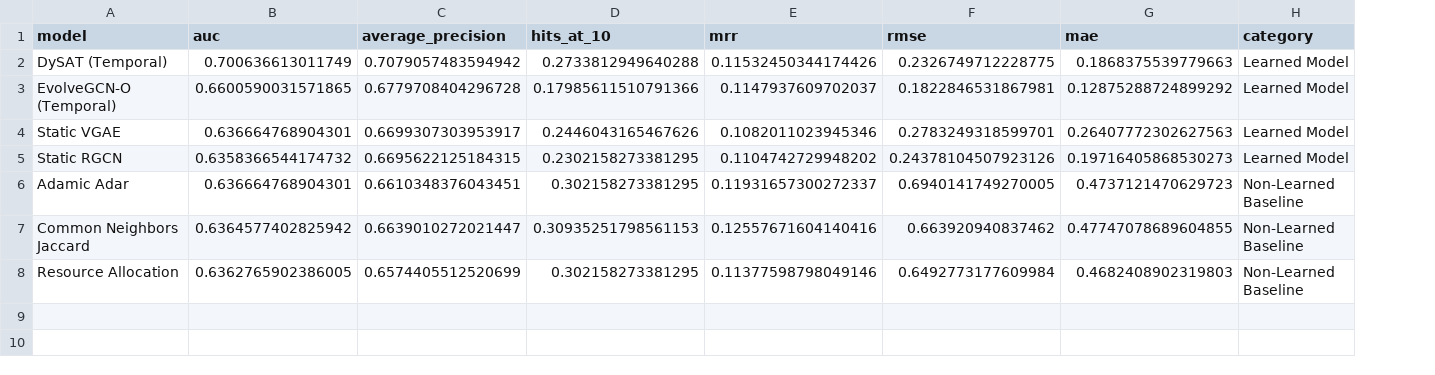
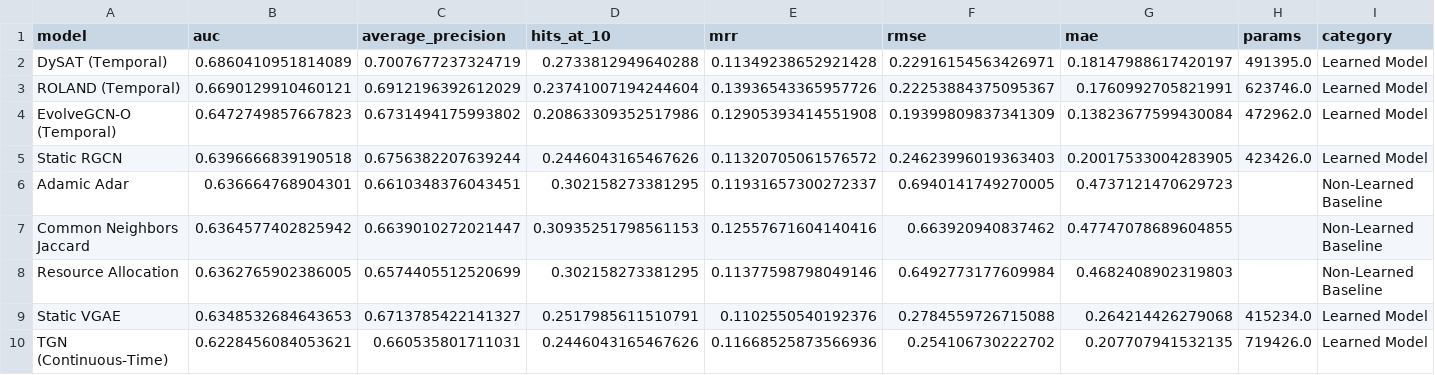
Before and after one commit to dapp-eng/gnn_research, a CSV file: outputs/output/model_comparison.csv, drawn as a sheet; removed rows and columns are numbered as before the commit, all else as after; the diff names each change by its address in the sheet, - before the commit and + after, or states it on an @@ line.

```diff
--- a/outputs/output/model_comparison.csv
+++ b/outputs/output/model_comparison.csv
+column H (params), row 2: 491395.0; rows 4-5: 472962.0 | 423426.0
-B2 (auc): 0.700636613011749
+B2 (auc): 0.6860410951814089
-C2 (average_precision): 0.7079057483594942
+C2 (average_precision): 0.7007677237324719
-E2 (mrr): 0.11532450344174426
+E2 (mrr): 0.11349238652921428
-F2 (rmse): 0.2326749712228775
+F2 (rmse): 0.22916154563426971
-G2 (mae): 0.1868375539779663
+G2 (mae): 0.18147988617420197
+row 3: ROLAND (Temporal) | 0.6690129910460121 | 0.6912196392612029 | 0.23741007194244604 | 0.13936543365957726 | 0.22253884375095367 | 0.1760992705821991 | 623746.0 | Learned Model
-B4 (auc): 0.6600590031571865
+B4 (auc): 0.6472749857667823
-C4 (average_precision): 0.6779708404296728
+C4 (average_precision): 0.6731494175993802
-D4 (hits_at_10): 0.17985611510791366
+D4 (hits_at_10): 0.20863309352517986
-E4 (mrr): 0.1147937609702037
+E4 (mrr): 0.12905393414551908
-F4 (rmse): 0.1822846531867981
+F4 (rmse): 0.19399809837341309
-G4 (mae): 0.12875288724899292
+G4 (mae): 0.13823677599430084
-row 4: Static VGAE | 0.636664768904301 | 0.6699307303953917 | 0.2446043165467626 | 0.1082011023945346 | 0.2783249318599701 | 0.26407772302627563 | Learned Model
-B5 (auc): 0.6358366544174732
+B5 (auc): 0.6396666839190518
-C5 (average_precision): 0.6695622125184315
+C5 (average_precision): 0.6756382207639244
-D5 (hits_at_10): 0.2302158273381295
+D5 (hits_at_10): 0.2446043165467626
-E5 (mrr): 0.1104742729948202
+E5 (mrr): 0.11320705061576572
-F5 (rmse): 0.24378104507923126
+F5 (rmse): 0.24623996019363403
-G5 (mae): 0.19716405868530273
+G5 (mae): 0.20017533004283905
+row 9: Static VGAE | 0.6348532684643653 | 0.6713785422141327 | 0.2517985611510791 | 0.1102550540192376 | 0.2784559726715088 | 0.264214426279068 | 415234.0 | Learned Model
+row 10: TGN (Continuous-Time) | 0.6228456084053621 | 0.660535801711031 | 0.2446043165467626 | 0.11668525873566936 | 0.254106730222702 | 0.207707941532135 | 719426.0 | Learned Model
```
Also changed, not shown: outputs/output/artifact_manifest.csv, outputs/output/auc_bootstrap_ci_significance.csv, 31 other files.
